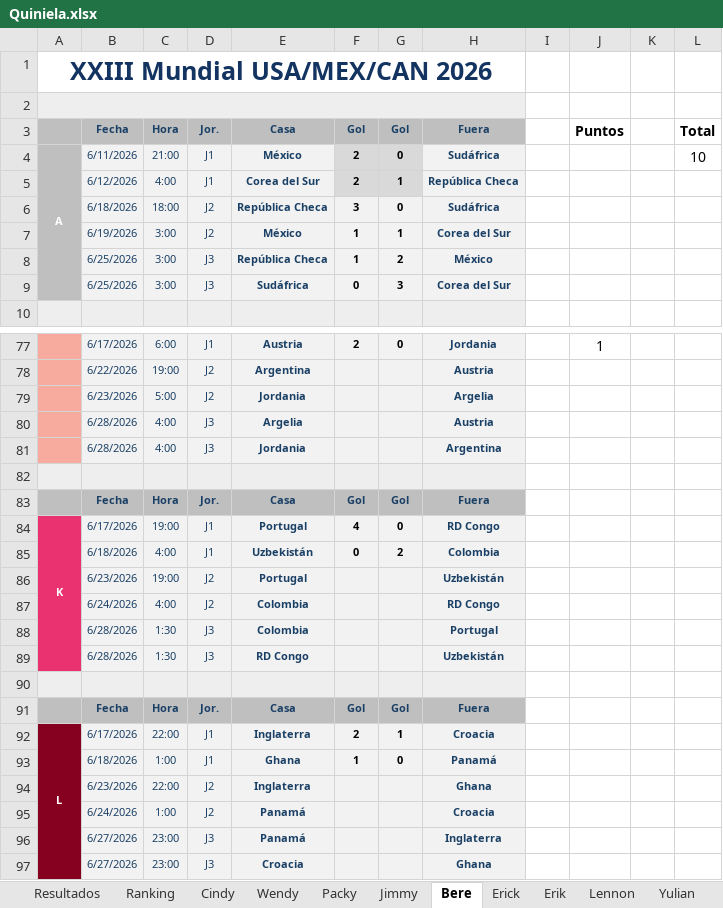
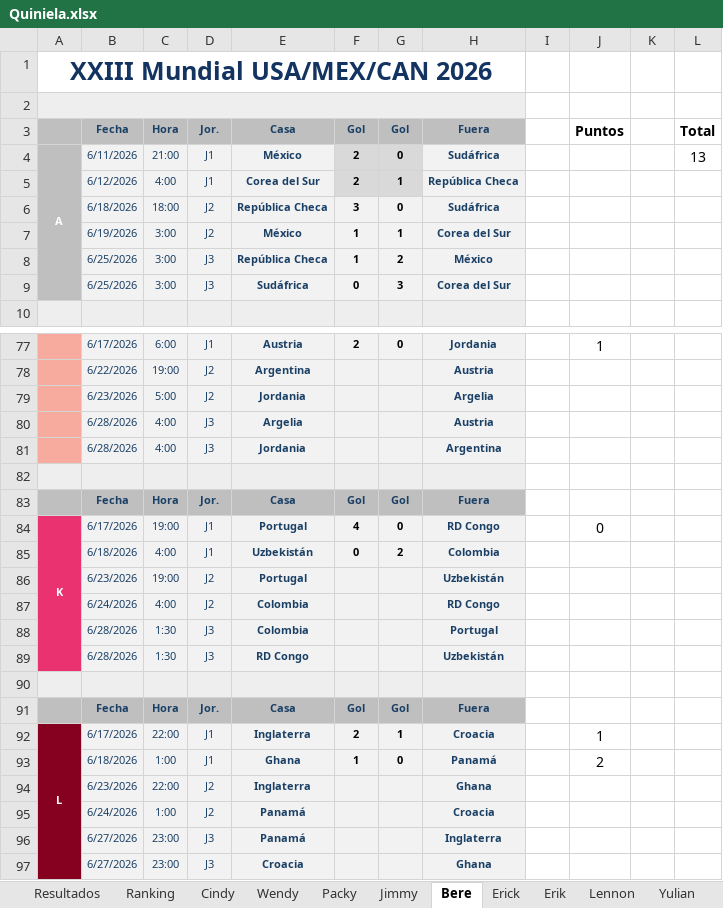
Before and after one commit to CindyAbad27/QuinielaMundialista, an Excel workbook: data/Quiniela.xlsx, sheet Bere, drawn as a sheet; only a part is shown, gaps mark what is left out; values as stored, in another font and other column widths than the file's, no borders; the diff names each change by its address in the sheet, - before the commit and + after, or states it on an @@ line.

```diff
--- a/data/Quiniela.xlsx (sheet Bere)
+++ b/data/Quiniela.xlsx (sheet Bere)
-L4: 10
+L4: 13
-J84: (empty)
+J84: 0
-J92: (empty)
+J92: 1
-J93: (empty)
+J93: 2
```
Also changed, not shown: sheet Ranking, sheet Resultados, sheet Jimmy, sheet Erik, sheet Packy, sheet Yulian, 4 more sheets.
